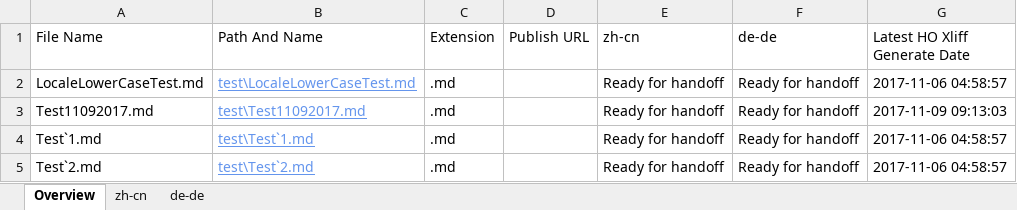
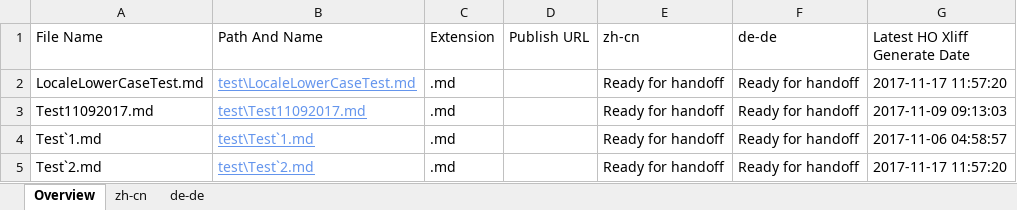
Before and after one commit to OpenLocalizationTestOrg/LocaleLowerCaseTest.handback, an Excel workbook: ol-handback/OpenLocalizationTestOrg/LocaleLowerCaseTest/master/localization-status.xlsx, sheet Overview, drawn as a sheet; values as stored, in another font and other column widths than the file's, no borders; table styles not drawn; the diff names each change by its address in the sheet, - before the commit and + after, or states it on an @@ line.

Commit message:
Generate Report for Handoff

```diff
--- a/ol-handback/OpenLocalizationTestOrg/LocaleLowerCaseTest/master/localization-status.xlsx (sheet Overview)
+++ b/ol-handback/OpenLocalizationTestOrg/LocaleLowerCaseTest/master/localization-status.xlsx (sheet Overview)
-G2 (Latest HO Xliff Generate Date): 2017-11-06 04:58:57
+G2 (Latest HO Xliff Generate Date): 2017-11-17 11:57:20
-G5 (Latest HO Xliff Generate Date): 2017-11-06 04:58:57
+G5 (Latest HO Xliff Generate Date): 2017-11-17 11:57:20
```
Also changed, not shown: sheet de-de, sheet zh-cn.
